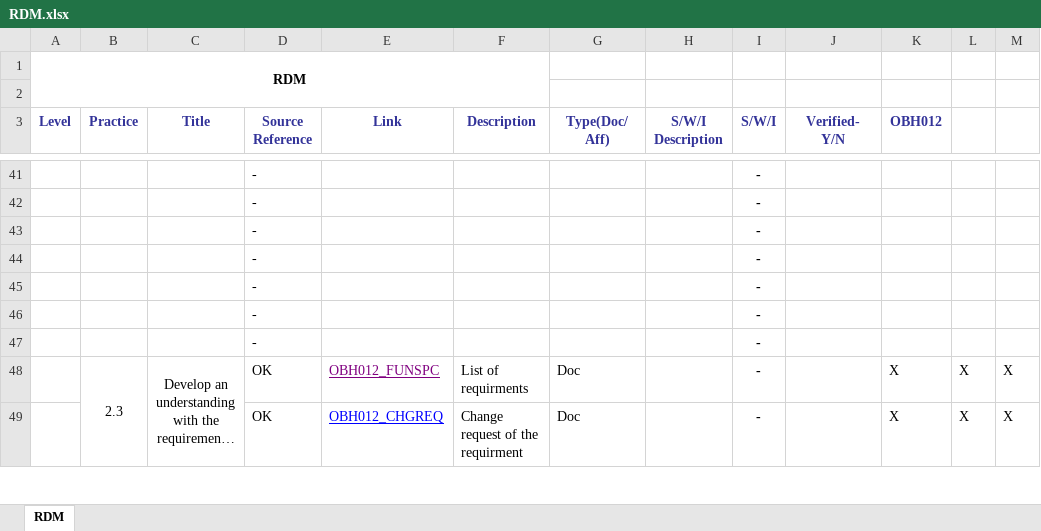
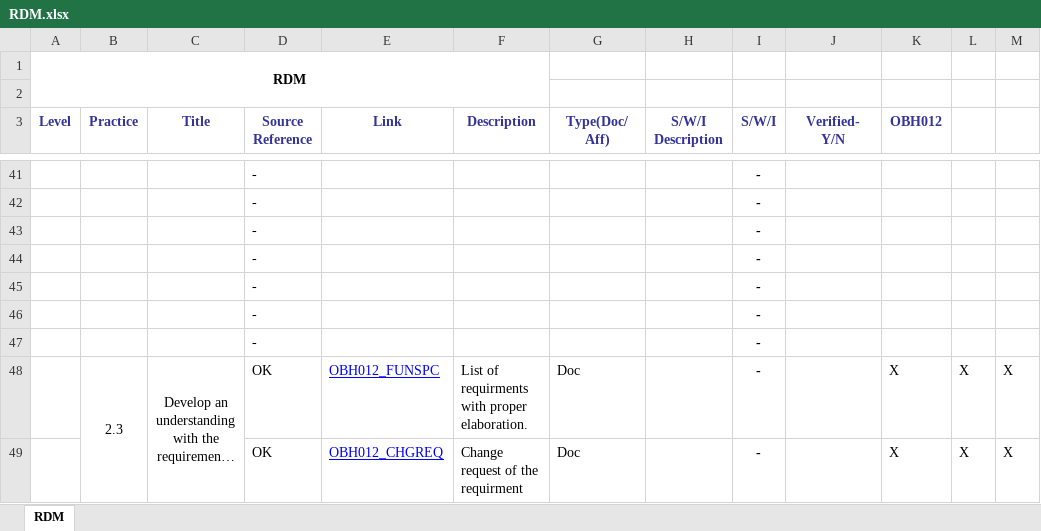
Before and after one commit to JalajMathur/PEG_2022, an Excel workbook: PIID/RDM.xlsx, sheet RDM, drawn as a sheet; only a part is shown, gaps mark what is left out; long unchanged cells end in …; values as stored, in another font and other column widths than the file's, no borders; conditional formats not drawn; the diff covers the shown part only; the diff names each change by its address in the sheet, - before the commit and + after, or states it on an @@ line.

```diff
--- a/PIID/RDM.xlsx (sheet RDM)
+++ b/PIID/RDM.xlsx (sheet RDM)
-E48 text colour: #800080
+E48 text colour: #0000FF
-F48 (Description): List of requirments
+F48 (Description): List of requirments with proper elaboration.
```
Also changed, not shown: 11 added rows, 11 removed rows, 12 moved rows, 20 edited cells, cell formats and merged cells elsewhere in this sheet, formulas that keep their value.
